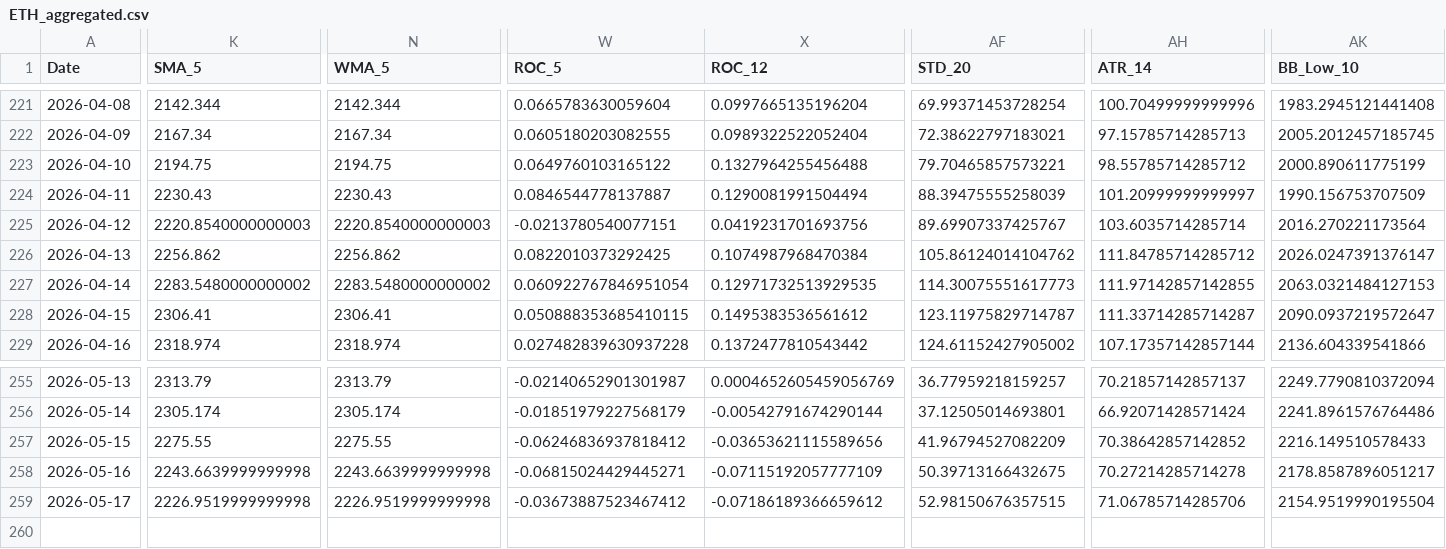
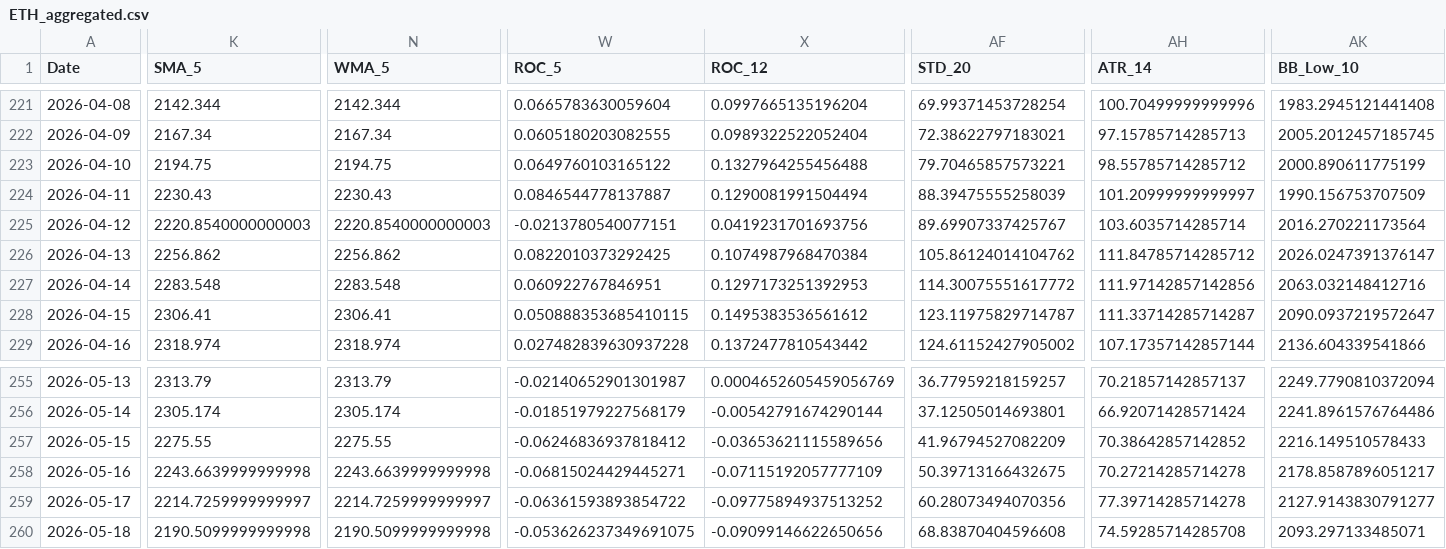
Before and after one commit to JintaoLiuorJoey/coinbase-ohlcv-data, a CSV file: data/ETH_aggregated.csv, drawn as a sheet; only a part is shown, gaps mark what is left out; rows hold the shown columns only; the diff covers the shown part only; the diff names each change by its address in the sheet, - before the commit and + after, or states it on an @@ line.

```diff
--- a/data/ETH_aggregated.csv
+++ b/data/ETH_aggregated.csv
-K227 (SMA_5): 2283.5480000000002
+K227 (SMA_5): 2283.548
-N227 (WMA_5): 2283.5480000000002
+N227 (WMA_5): 2283.548
-W227 (ROC_5): 0.060922767846951054
+W227 (ROC_5): 0.060922767846951
-X227 (ROC_12): 0.12971732513929535
+X227 (ROC_12): 0.1297173251392953
-AF227 (STD_20): 114.30075551617773
+AF227 (STD_20): 114.30075551617772
-AH227 (ATR_14): 111.97142857142855
+AH227 (ATR_14): 111.97142857142856
-AK227 (BB_Low_10): 2063.0321484127153
+AK227 (BB_Low_10): 2063.032148412716
-K259 (SMA_5): 2226.9519999999998
+K259 (SMA_5): 2214.7259999999997
-N259 (WMA_5): 2226.9519999999998
+N259 (WMA_5): 2214.7259999999997
-W259 (ROC_5): -0.03673887523467412
+W259 (ROC_5): -0.06361593893854722
-X259 (ROC_12): -0.07186189366659612
+X259 (ROC_12): -0.09775894937513252
-AF259 (STD_20): 52.98150676357515
+AF259 (STD_20): 60.28073494070356
-AH259 (ATR_14): 71.06785714285706
+AH259 (ATR_14): 77.39714285714278
-AK259 (BB_Low_10): 2154.9519990195504
+AK259 (BB_Low_10): 2127.9143830791277
+row 260: 2026-05-18 | 2190.5099999999998 | 2190.5099999999998 | -0.053626237349691075 | -0.09099146622650656 | 68.83870404596608 | 74.59285714285708 | 2093.297133485071
```
Also changed, not shown: 35 edited cells elsewhere in this file, data/BTC_aggregated.csv, data/XRP_aggregated.csv.
